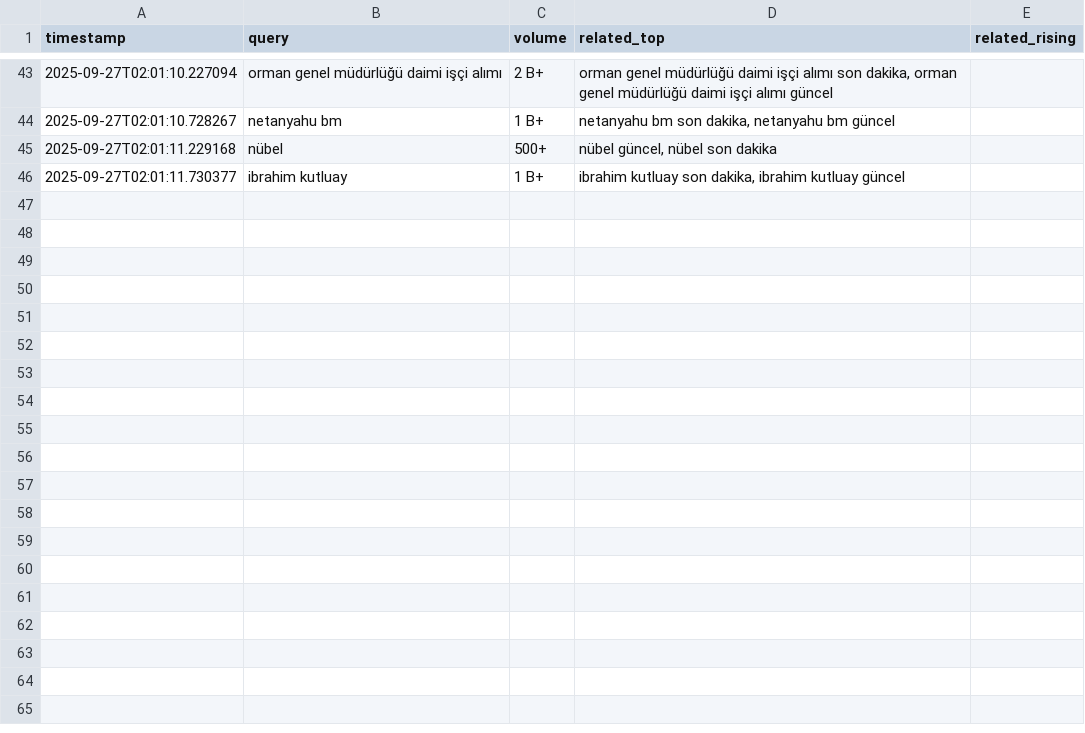
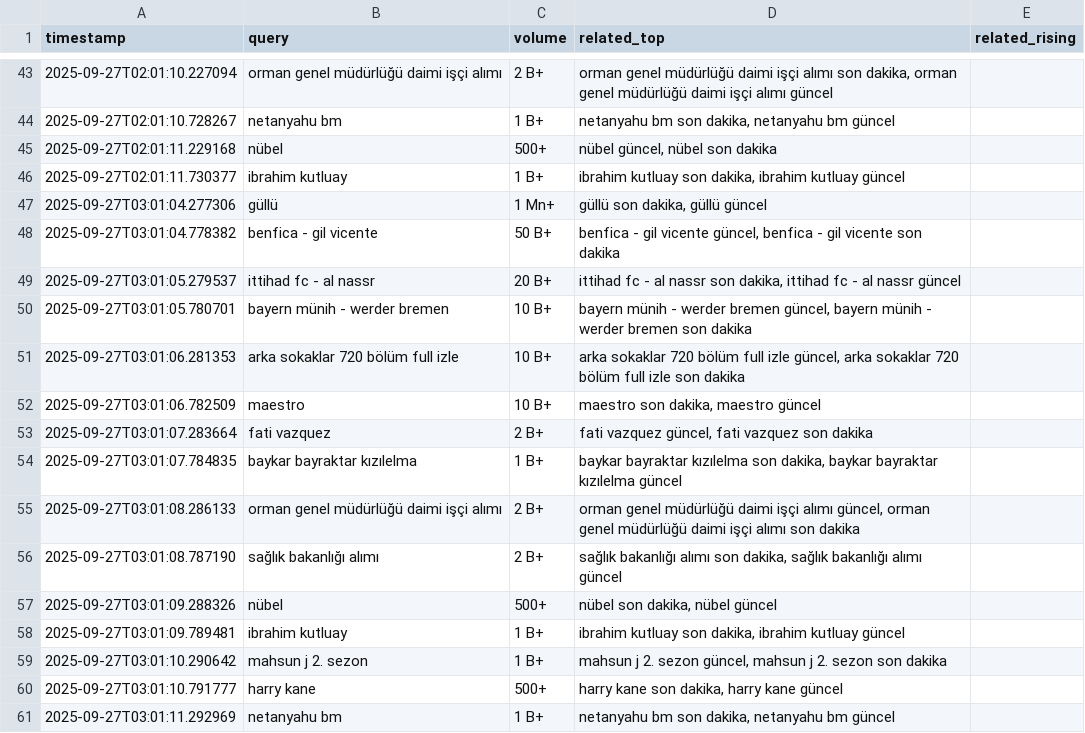
Before and after one commit to igyccmt/trends-scraper, a CSV file: trends_2025-09-27.csv, drawn as a sheet; only a part is shown, gaps mark what is left out; the diff names each change by its address in the sheet, - before the commit and + after, or states it on an @@ line.

```diff
--- a/trends_2025-09-27.csv
+++ b/trends_2025-09-27.csv
+row 47: 2025-09-27T03:01:04.277306 | güllü | 1 Mn+ | güllü son dakika, güllü güncel
+row 48: 2025-09-27T03:01:04.778382 | benfica - gil vicente | 50 B+ | benfica - gil vicente güncel, benfica - gil vicente son dakika
+row 49: 2025-09-27T03:01:05.279537 | ittihad fc - al nassr | 20 B+ | ittihad fc - al nassr son dakika, ittihad fc - al nassr güncel
+row 50: 2025-09-27T03:01:05.780701 | bayern münih - werder bremen | 10 B+ | bayern münih - werder bremen güncel, bayern münih - werder bremen son dakika
+row 51: 2025-09-27T03:01:06.281353 | arka sokaklar 720 bölüm full izle | 10 B+ | arka sokaklar 720 bölüm full izle güncel, arka sokaklar 720 bölüm full izle son dakika
+row 52: 2025-09-27T03:01:06.782509 | maestro | 10 B+ | maestro son dakika, maestro güncel
+row 53: 2025-09-27T03:01:07.283664 | fati vazquez | 2 B+ | fati vazquez güncel, fati vazquez son dakika
+row 54: 2025-09-27T03:01:07.784835 | baykar bayraktar kızılelma | 1 B+ | baykar bayraktar kızılelma son dakika, baykar bayraktar kızılelma güncel
+row 55: 2025-09-27T03:01:08.286133 | orman genel müdürlüğü daimi işçi alımı | 2 B+ | orman genel müdürlüğü daimi işçi alımı güncel, orman genel müdürlüğü daimi işçi alımı son dakika
+row 56: 2025-09-27T03:01:08.787190 | sağlık bakanlığı alımı | 2 B+ | sağlık bakanlığı alımı son dakika, sağlık bakanlığı alımı güncel
+row 57: 2025-09-27T03:01:09.288326 | nübel | 500+ | nübel son dakika, nübel güncel
+row 58: 2025-09-27T03:01:09.789481 | ibrahim kutluay | 1 B+ | ibrahim kutluay son dakika, ibrahim kutluay güncel
+row 59: 2025-09-27T03:01:10.290642 | mahsun j 2. sezon | 1 B+ | mahsun j 2. sezon güncel, mahsun j 2. sezon son dakika
+row 60: 2025-09-27T03:01:10.791777 | harry kane | 500+ | harry kane son dakika, harry kane güncel
+row 61: 2025-09-27T03:01:11.292969 | netanyahu bm | 1 B+ | netanyahu bm son dakika, netanyahu bm güncel
```
Also changed, not shown: trends.csv.
